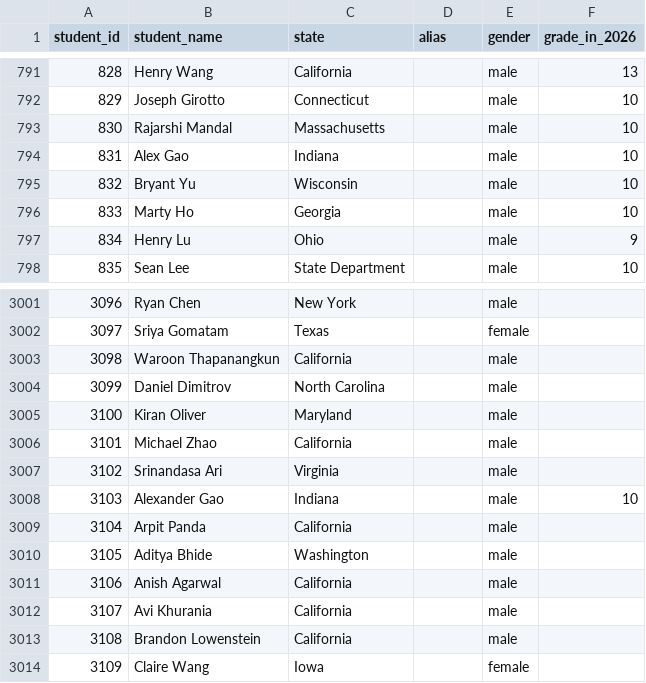
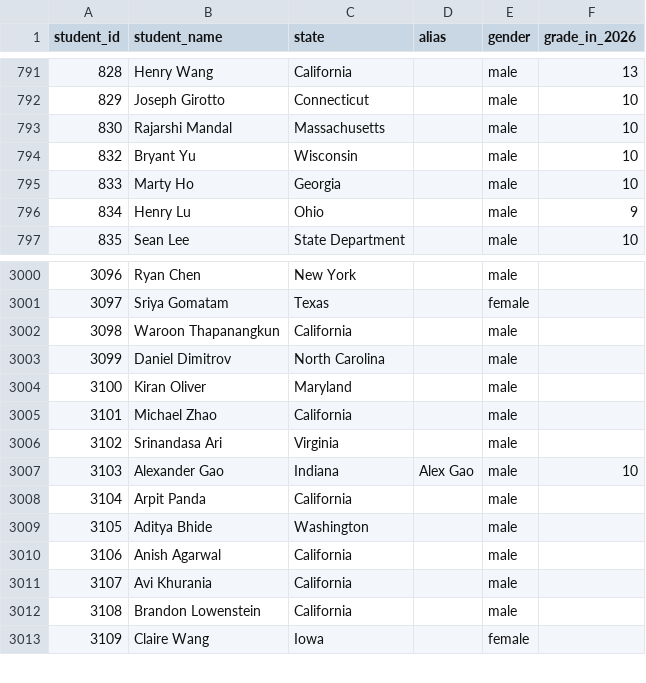
Before and after one commit to x-du/math-competition, a CSV file: database/students/students.csv, drawn as a sheet; only a part is shown, gaps mark what is left out.

Commit message:
Merge Alex Gao

```diff
--- a/database/students/students.csv
+++ b/database/students/students.csv
@@ -793,3 +793,2 @@ student_id,student_name,state,alias,gender,grade_in_2026
 830,Rajarshi Mandal,Massachusetts,,male,10
-831,Alex Gao,Indiana,,male,10
 832,Bryant Yu,Wisconsin,,male,10
@@ -3007,3 +3006,3 @@ student_id,student_name,state,alias,gender,grade_in_2026
 3102,Srinandasa Ari,Virginia,,male,
-3103,Alexander Gao,Indiana,,male,10
+3103,Alexander Gao,Indiana,Alex Gao,male,10
 3104,Arpit Panda,California,,male,
```
Also changed, not shown: database/contests/mathcounts-national-rank/year=2024/results.csv, database/contests/mathcounts-national/year=2024/results.csv, 2 other files.
